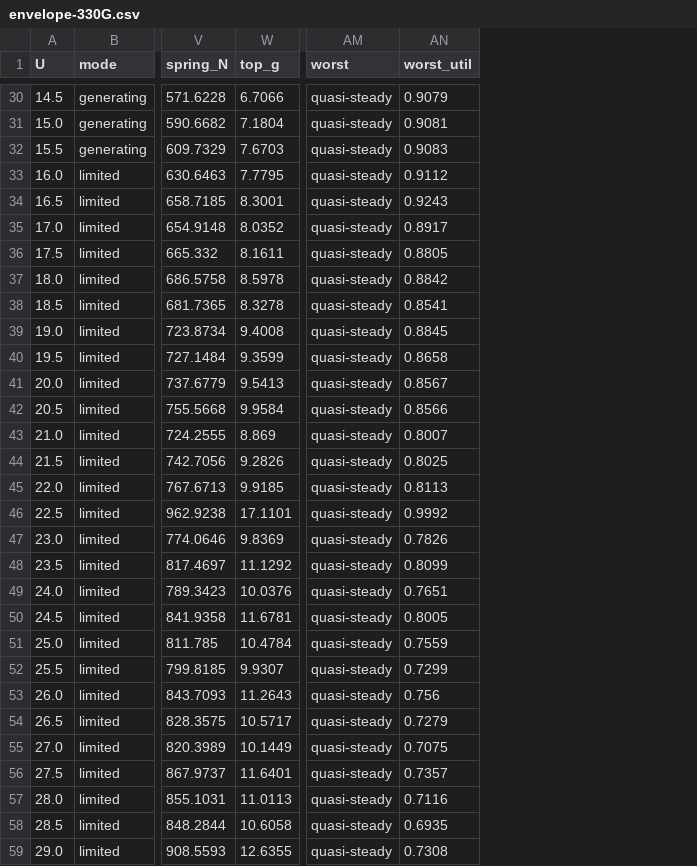
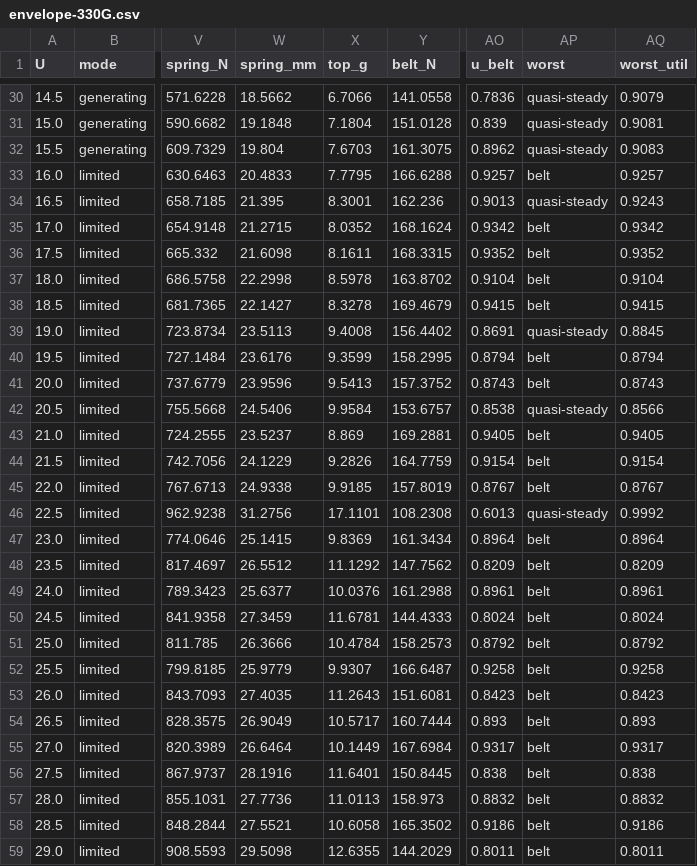
Before and after one commit to 14MM47/tube_power, a CSV file: designs/lantern-330-g/calculator-output/envelope-330G.csv, drawn as a sheet; only a part is shown, gaps mark what is left out; addresses are those after the commit; the diff covers the shown part only; the diff names each change by its address in the sheet, - before the commit and + after, or states it on an @@ line.

```diff
--- a/designs/lantern-330-g/calculator-output/envelope-330G.csv
+++ b/designs/lantern-330-g/calculator-output/envelope-330G.csv
+column W (spring_mm), rows 30-59: 18.5662 | 19.1848 | 19.804 | 20.4833 | 21.395 | 21.2715 | 21.6098 | 22.2998 | 22.1427 | 23.5113 | 23.6176 | 23.9596 | 24.5406 | 23.5237 | 24.1229 | 24.9338 | 31.2756 | 25.1415 | 26.5512 | 25.6377 | 27.3459 | 26.3666 | 25.9779 | 27.4035 | 26.9049 | 26.6464 | 28.1916 | 27.7736 | 27.5521 | 29.5098
+column Y (belt_N), rows 30-59: 141.0558 | 151.0128 | 161.3075 | 166.6288 | 162.236 | 168.1624 | 168.3315 | 163.8702 | 169.4679 | 156.4402 | 158.2995 | 157.3752 | 153.6757 | 169.2881 | 164.7759 | 157.8019 | 108.2308 | 161.3434 | 147.7562 | 161.2988 | 144.4333 | 158.2573 | 166.6487 | 151.6081 | 160.7444 | 167.6984 | 150.8445 | 158.973 | 165.3502 | 144.2029
+column AO (u_belt), rows 30-59: 0.7836 | 0.839 | 0.8962 | 0.9257 | 0.9013 | 0.9342 | 0.9352 | 0.9104 | 0.9415 | 0.8691 | 0.8794 | 0.8743 | 0.8538 | 0.9405 | 0.9154 | 0.8767 | 0.6013 | 0.8964 | 0.8209 | 0.8961 | 0.8024 | 0.8792 | 0.9258 | 0.8423 | 0.893 | 0.9317 | 0.838 | 0.8832 | 0.9186 | 0.8011
-AP33 (worst): quasi-steady
+AP33 (worst): belt
-AQ33 (worst_util): 0.9112
+AQ33 (worst_util): 0.9257
-AP35:AP38 (worst): quasi-steady
+AP35:AP38 (worst): belt
-AQ35 (worst_util): 0.8917
+AQ35 (worst_util): 0.9342
-AQ36 (worst_util): 0.8805
+AQ36 (worst_util): 0.9352
-AQ37 (worst_util): 0.8842
+AQ37 (worst_util): 0.9104
-AQ38 (worst_util): 0.8541
+AQ38 (worst_util): 0.9415
-AP40:AP41 (worst): quasi-steady
+AP40:AP41 (worst): belt
-AQ40 (worst_util): 0.8658
+AQ40 (worst_util): 0.8794
-AQ41 (worst_util): 0.8567
+AQ41 (worst_util): 0.8743
-AP43:AP45 (worst): quasi-steady
+AP43:AP45 (worst): belt
-AQ43 (worst_util): 0.8007
+AQ43 (worst_util): 0.9405
-AQ44 (worst_util): 0.8025
+AQ44 (worst_util): 0.9154
-AQ45 (worst_util): 0.8113
+AQ45 (worst_util): 0.8767
-AP47:AP59 (worst): quasi-steady
+AP47:AP59 (worst): belt
-AQ47 (worst_util): 0.7826
+AQ47 (worst_util): 0.8964
-AQ48 (worst_util): 0.8099
+AQ48 (worst_util): 0.8209
-AQ49 (worst_util): 0.7651
+AQ49 (worst_util): 0.8961
-AQ50 (worst_util): 0.8005
+AQ50 (worst_util): 0.8024
-AQ51 (worst_util): 0.7559
+AQ51 (worst_util): 0.8792
-AQ52 (worst_util): 0.7299
+AQ52 (worst_util): 0.9258
-AQ53 (worst_util): 0.756
+AQ53 (worst_util): 0.8423
-AQ54 (worst_util): 0.7279
+AQ54 (worst_util): 0.893
-AQ55 (worst_util): 0.7075
+AQ55 (worst_util): 0.9317
-AQ56 (worst_util): 0.7357
+AQ56 (worst_util): 0.838
-AQ57 (worst_util): 0.7116
+AQ57 (worst_util): 0.8832
-AQ58 (worst_util): 0.6935
+AQ58 (worst_util): 0.9186
-AQ59 (worst_util): 0.7308
+AQ59 (worst_util): 0.8011
```
Also changed, not shown: 42 edited cells elsewhere in this file, 18 other files.
